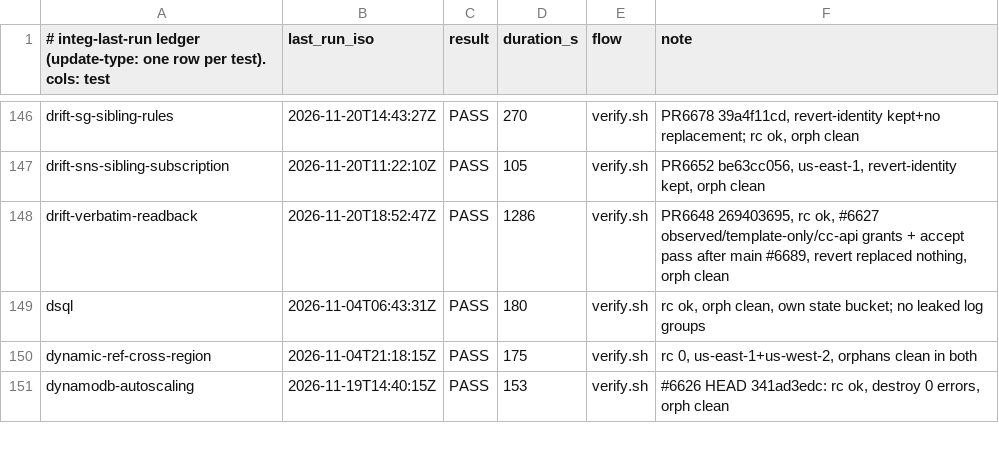
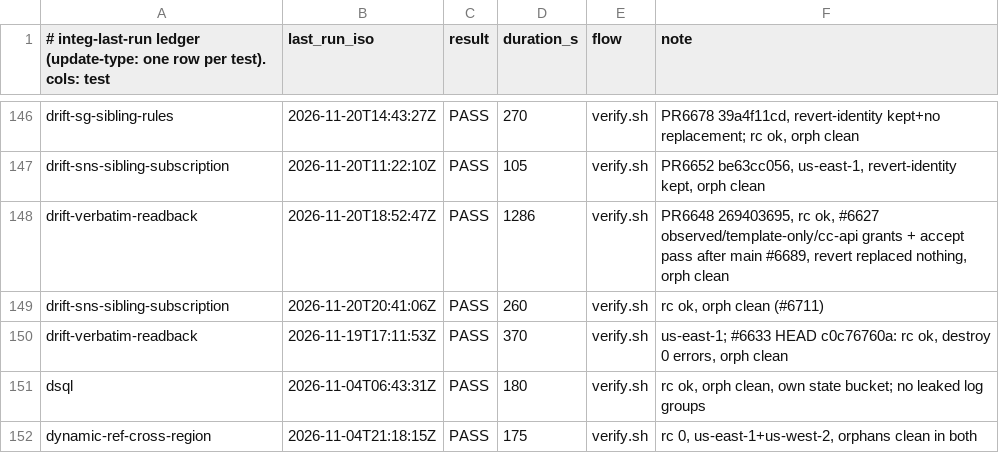
Before and after one commit to go-to-k/cdkd, a TSV file: docs/_generated/integ-last-run.tsv, drawn as a sheet; only a part is shown, gaps mark what is left out; the shorter side is filled out with more unchanged rows; the diff names each change by its address in the sheet, - before the commit and + after, or states it on an @@ line.

Commit message:
chore(integ): record the #6711 integ run

```diff
--- a/docs/_generated/integ-last-run.tsv
+++ b/docs/_generated/integ-last-run.tsv
+row 149: drift-sns-sibling-subscription | 2026-11-20T20:41:06Z | PASS | 260 | verify.sh | rc ok, orph clean (#6711)
+row 150: drift-verbatim-readback | 2026-11-19T17:11:53Z | PASS | 370 | verify.sh | us-east-1; #6633 HEAD c0c76760a: rc ok, destroy 0 errors, orph clean
```
